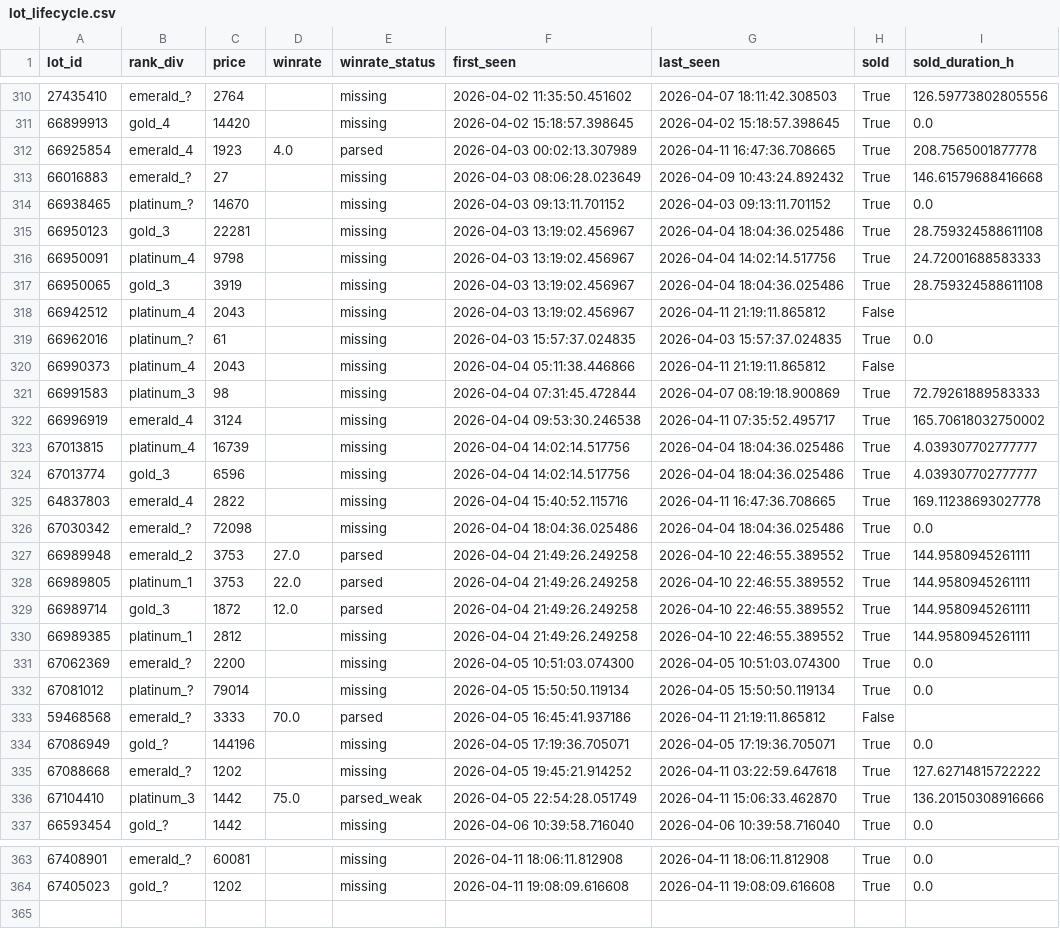
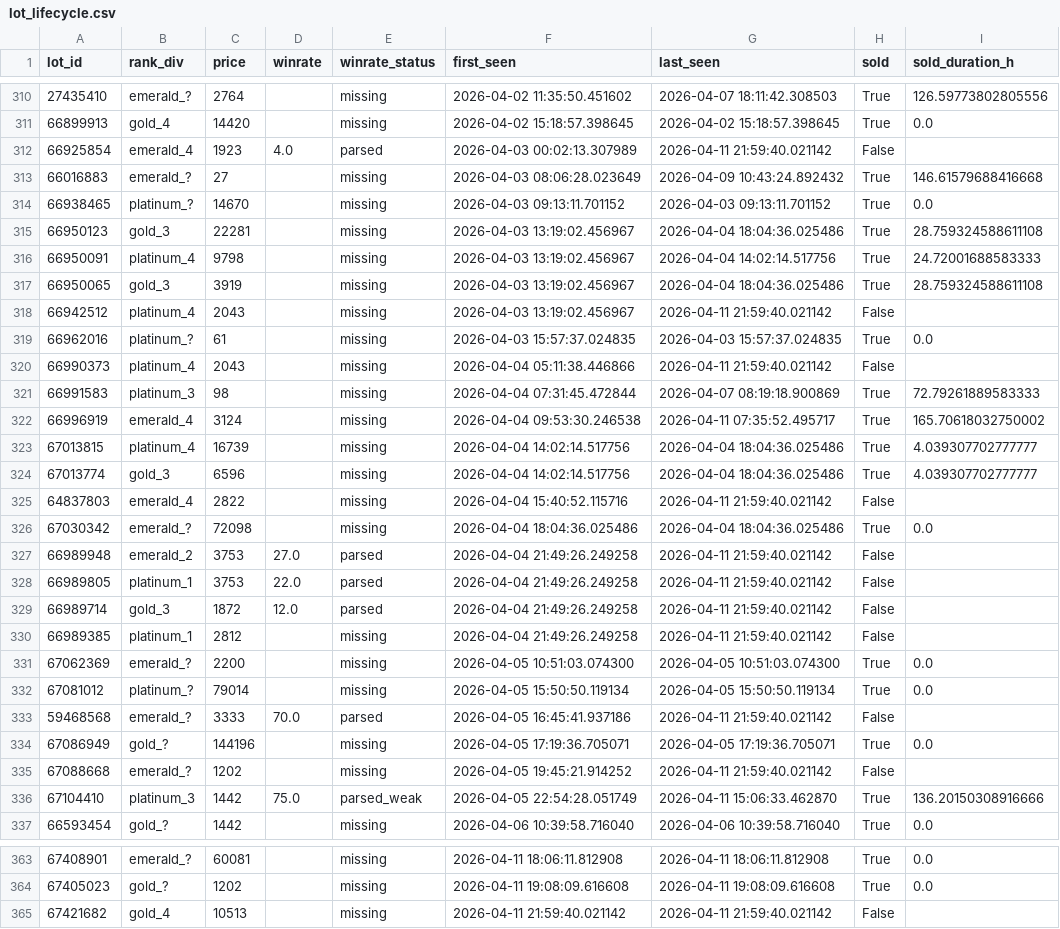
Before and after one commit to bel1k66/funpay-tracker, a CSV file: lot_lifecycle.csv, drawn as a sheet; only a part is shown, gaps mark what is left out; the diff covers the shown part only.

```diff
--- a/lot_lifecycle.csv
+++ b/lot_lifecycle.csv
@@ -311,3 +311,3 @@ lot_id,rank_div,price,winrate,winrate_status,first_seen,last_seen,sold,sold_dura
 66899913,gold_4,14420,,missing,2026-04-02 15:18:57.398645,2026-04-02 15:18:57.398645,True,0.0
-66925854,emerald_4,1923,4.0,parsed,2026-04-03 00:02:13.307989,2026-04-11 16:47:36.708665,True,208.7565001877778
+66925854,emerald_4,1923,4.0,parsed,2026-04-03 00:02:13.307989,2026-04-11 21:59:40.021142,False,
 66016883,emerald_?,27,,missing,2026-04-03 08:06:28.023649,2026-04-09 10:43:24.892432,True,146.61579688416668
@@ -317,5 +317,5 @@ lot_id,rank_div,price,winrate,winrate_status,first_seen,last_seen,sold,sold_dura
 66950065,gold_3,3919,,missing,2026-04-03 13:19:02.456967,2026-04-04 18:04:36.025486,True,28.759324588611108
-66942512,platinum_4,2043,,missing,2026-04-03 13:19:02.456967,2026-04-11 21:19:11.865812,False,
+66942512,platinum_4,2043,,missing,2026-04-03 13:19:02.456967,2026-04-11 21:59:40.021142,False,
 66962016,platinum_?,61,,missing,2026-04-03 15:57:37.024835,2026-04-03 15:57:37.024835,True,0.0
-66990373,platinum_4,2043,,missing,2026-04-04 05:11:38.446866,2026-04-11 21:19:11.865812,False,
+66990373,platinum_4,2043,,missing,2026-04-04 05:11:38.446866,2026-04-11 21:59:40.021142,False,
 66991583,platinum_3,98,,missing,2026-04-04 07:31:45.472844,2026-04-07 08:19:18.900869,True,72.79261889583333
@@ -324,13 +324,13 @@ lot_id,rank_div,price,winrate,winrate_status,first_seen,last_seen,sold,sold_dura
 67013774,gold_3,6596,,missing,2026-04-04 14:02:14.517756,2026-04-04 18:04:36.025486,True,4.039307702777777
-64837803,emerald_4,2822,,missing,2026-04-04 15:40:52.115716,2026-04-11 16:47:36.708665,True,169.11238693027778
+64837803,emerald_4,2822,,missing,2026-04-04 15:40:52.115716,2026-04-11 21:59:40.021142,False,
 67030342,emerald_?,72098,,missing,2026-04-04 18:04:36.025486,2026-04-04 18:04:36.025486,True,0.0
-66989948,emerald_2,3753,27.0,parsed,2026-04-04 21:49:26.249258,2026-04-10 22:46:55.389552,True,144.9580945261111
-66989805,platinum_1,3753,22.0,parsed,2026-04-04 21:49:26.249258,2026-04-10 22:46:55.389552,True,144.9580945261111
-66989714,gold_3,1872,12.0,parsed,2026-04-04 21:49:26.249258,2026-04-10 22:46:55.389552,True,144.9580945261111
-66989385,platinum_1,2812,,missing,2026-04-04 21:49:26.249258,2026-04-10 22:46:55.389552,True,144.9580945261111
+66989948,emerald_2,3753,27.0,parsed,2026-04-04 21:49:26.249258,2026-04-11 21:59:40.021142,False,
+66989805,platinum_1,3753,22.0,parsed,2026-04-04 21:49:26.249258,2026-04-11 21:59:40.021142,False,
+66989714,gold_3,1872,12.0,parsed,2026-04-04 21:49:26.249258,2026-04-11 21:59:40.021142,False,
+66989385,platinum_1,2812,,missing,2026-04-04 21:49:26.249258,2026-04-11 21:59:40.021142,False,
 67062369,emerald_?,2200,,missing,2026-04-05 10:51:03.074300,2026-04-05 10:51:03.074300,True,0.0
 67081012,platinum_?,79014,,missing,2026-04-05 15:50:50.119134,2026-04-05 15:50:50.119134,True,0.0
-59468568,emerald_?,3333,70.0,parsed,2026-04-05 16:45:41.937186,2026-04-11 21:19:11.865812,False,
+59468568,emerald_?,3333,70.0,parsed,2026-04-05 16:45:41.937186,2026-04-11 21:59:40.021142,False,
 67086949,gold_?,144196,,missing,2026-04-05 17:19:36.705071,2026-04-05 17:19:36.705071,True,0.0
-67088668,emerald_?,1202,,missing,2026-04-05 19:45:21.914252,2026-04-11 03:22:59.647618,True,127.62714815722222
+67088668,emerald_?,1202,,missing,2026-04-05 19:45:21.914252,2026-04-11 21:59:40.021142,False,
 67104410,platinum_3,1442,75.0,parsed_weak,2026-04-05 22:54:28.051749,2026-04-11 15:06:33.462870,True,136.20150308916666
@@ -364 +364,2 @@ lot_id,rank_div,price,winrate,winrate_status,first_seen,last_seen,sold,sold_dura
 67405023,gold_?,1202,,missing,2026-04-11 19:08:09.616608,2026-04-11 19:08:09.616608,True,0.0
+67421682,gold_4,10513,,missing,2026-04-11 21:59:40.021142,2026-04-11 21:59:40.021142,False,
```
Also changed, not shown: 27 edited cells elsewhere in this file.
